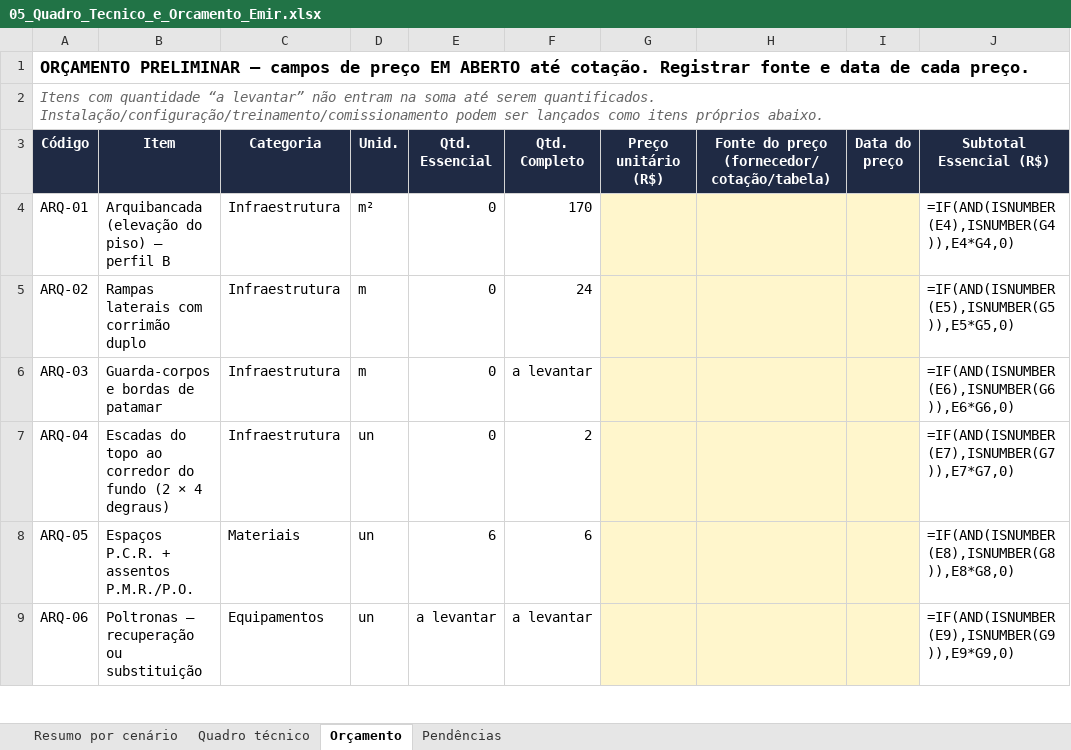
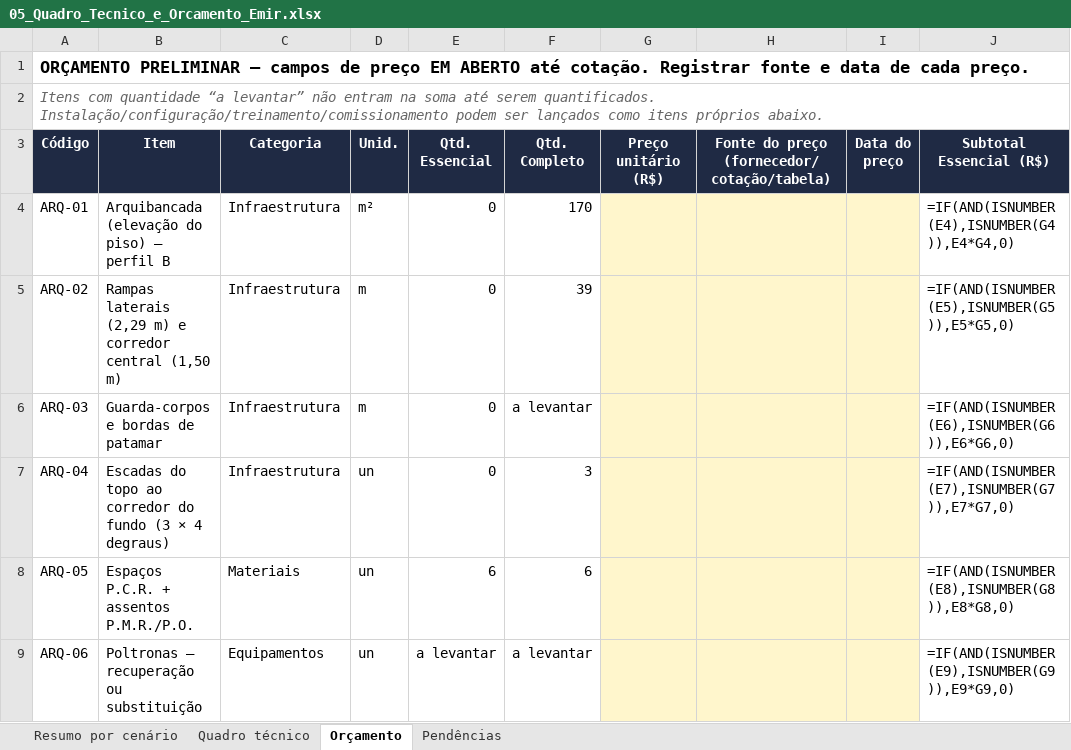
Before and after one commit to filipemarianidesing-ai/vision-multroom, an Excel workbook: auditorios/emir-macedo-gomes/05_Quadro_Tecnico_e_Orcamento_Emir.xlsx, sheet Orçamento, drawn as a sheet; only a part is shown; values as stored, in another font and other column widths than the file's, no borders; formulas without a stored value are shown as written; the diff names each change by its address in the sheet, - before the commit and + after, or states it on an @@ line.

```diff
--- a/auditorios/emir-macedo-gomes/05_Quadro_Tecnico_e_Orcamento_Emir.xlsx (sheet Orçamento)
+++ b/auditorios/emir-macedo-gomes/05_Quadro_Tecnico_e_Orcamento_Emir.xlsx (sheet Orçamento)
-B5 (Item): Rampas laterais com corrimão duplo
+B5 (Item): Rampas laterais (2,29 m) e corredor central (1,50 m)
-F5 (Qtd. Completo): 24
+F5 (Qtd. Completo): 39
-B7 (Item): …do fundo (2 × 4…
+B7 (Item): …do fundo (3 × 4…
-F7 (Qtd. Completo): 2
+F7 (Qtd. Completo): 3
```
Also changed, not shown: sheet Quadro técnico, 24 other files.
